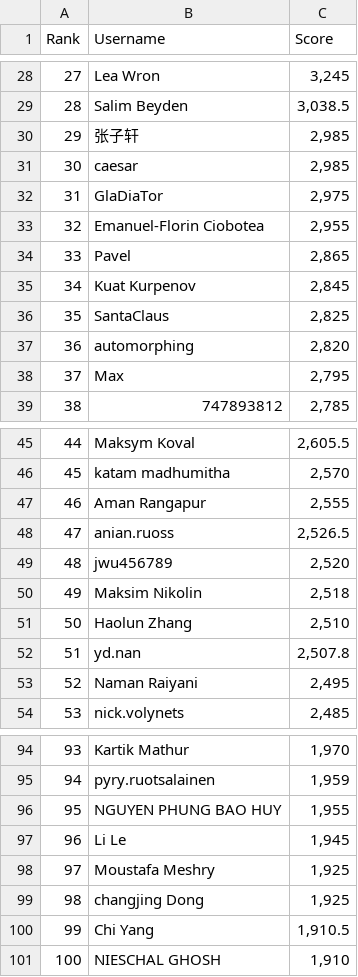
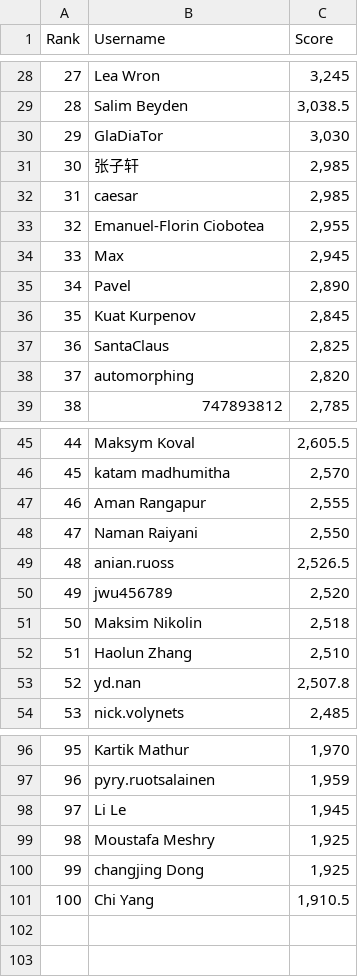
Before and after one commit to silvermete0r/deepml-top, a CSV file: leaderboard.csv, drawn as a sheet; only a part is shown, gaps mark what is left out; removed rows and columns are numbered as before the commit, all else as after; the diff covers the shown part only; the diff names each change by its address in the sheet, - before the commit and + after, or states it on an @@ line.

```diff
--- a/leaderboard.csv
+++ b/leaderboard.csv
+row 30: 29 | GlaDiaTor | 3,030
@@ column A (Rank) renumbered between rows 31 and 101 @@
-row 32: 31 | GlaDiaTor | 2,975
+row 34: 33 | Max | 2,945
-C35 (Score): 2,865
+C35 (Score): 2,890
-row 38: 37 | Max | 2,795
+row 48: 47 | Naman Raiyani | 2,550
-row 53: 52 | Naman Raiyani | 2,495
-row 96: 95 | NGUYEN PHUNG BAO HUY | 1,955
-row 101: 100 | NIESCHAL GHOSH | 1,910
```
Also changed, not shown: 5 added rows, 3 removed rows and 4 edited cells elsewhere in this file, 2 other files.
